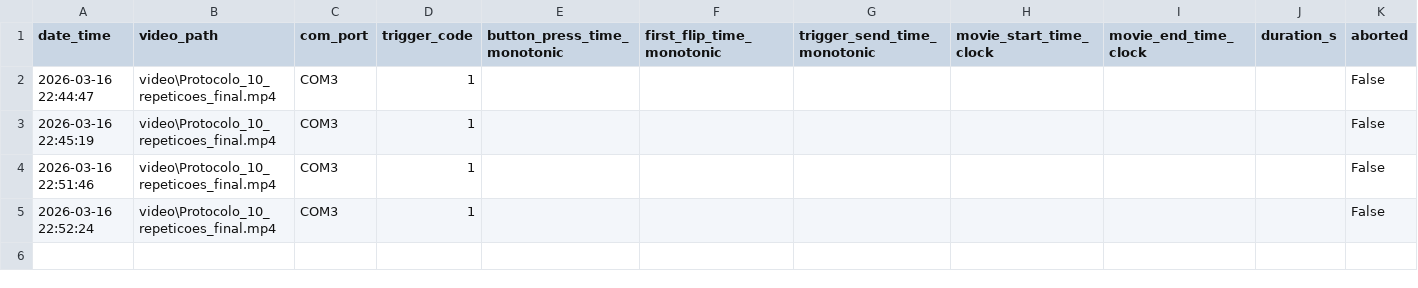
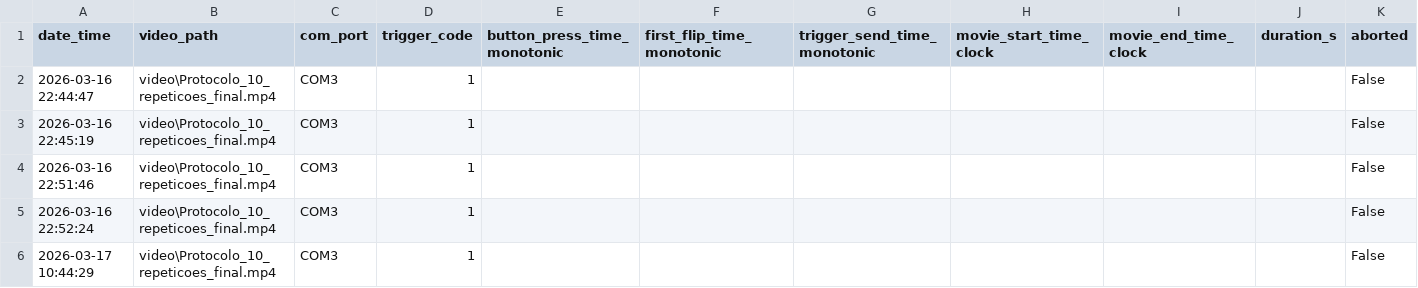
Before and after one commit to ThamirisNeves/Doutorado, a CSV file: estim_portaCOM/video_trigger_log.csv, drawn as a sheet; only a part is shown; rows hold the shown columns only; the diff names each change by its address in the sheet, - before the commit and + after, or states it on an @@ line.

Commit message:
feat: new_app tries to find COM port which is connected with the estim computer

```diff
--- a/estim_portaCOM/video_trigger_log.csv
+++ b/estim_portaCOM/video_trigger_log.csv
+row 6: 2026-03-17 10:44:29 | video\Protocolo_10_repeticoes_final.mp4 | COM3 | 1 |  |  |  |  |  |  | False
```
Also changed, not shown: 5 other files.
